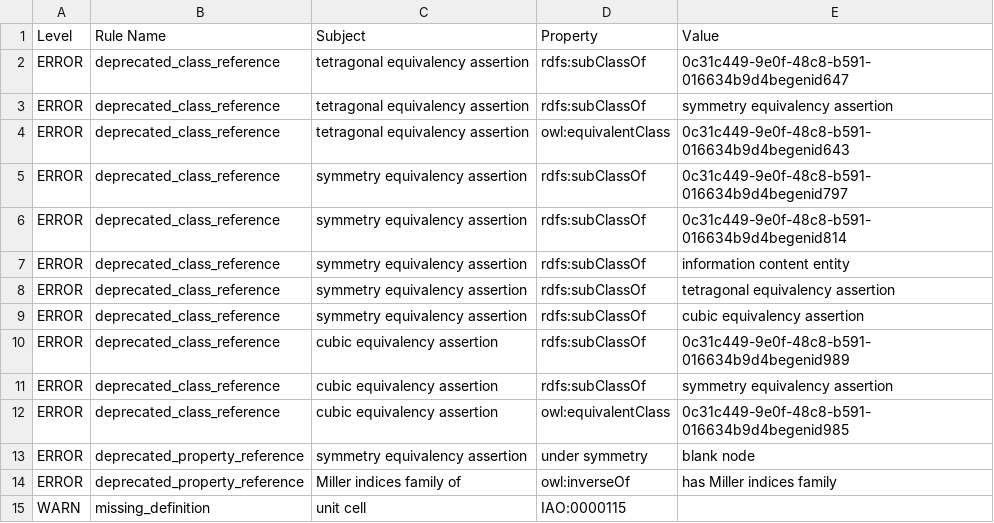
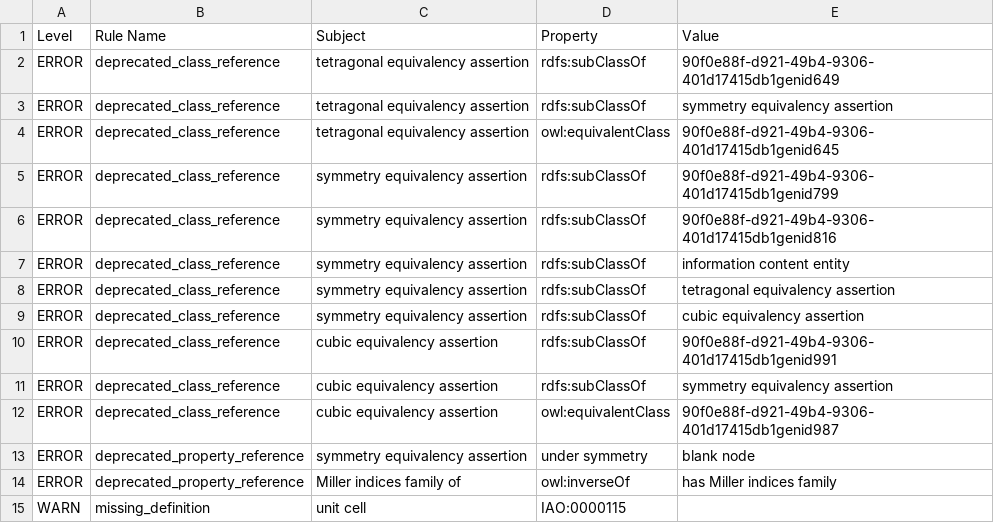
Before and after one commit to materialdigital/crystallography-subdomain-ontology, a TSV file: src/ontology/reports/cryo-edit.owl-obo-report.tsv, drawn as a sheet; only a part is shown.

```diff
--- a/src/ontology/reports/cryo-edit.owl-obo-report.tsv
+++ b/src/ontology/reports/cryo-edit.owl-obo-report.tsv
@@ -1,7 +1,7 @@
 Level	Rule Name	Subject	Property	Value
-ERROR	deprecated_class_reference	tetragonal equivalency assertion	rdfs:subClassOf	0c31c449-9e0f-48c8-b591-016634b9d4begenid647
+ERROR	deprecated_class_reference	tetragonal equivalency assertion	rdfs:subClassOf	90f0e88f-d921-49b4-9306-401d17415db1genid649
 ERROR	deprecated_class_reference	tetragonal equivalency assertion	rdfs:subClassOf	symmetry equivalency assertion
-ERROR	deprecated_class_reference	tetragonal equivalency assertion	owl:equivalentClass	0c31c449-9e0f-48c8-b591-016634b9d4begenid643
-ERROR	deprecated_class_reference	symmetry equivalency assertion	rdfs:subClassOf	0c31c449-9e0f-48c8-b591-016634b9d4begenid797
-ERROR	deprecated_class_reference	symmetry equivalency assertion	rdfs:subClassOf	0c31c449-9e0f-48c8-b591-016634b9d4begenid814
+ERROR	deprecated_class_reference	tetragonal equivalency assertion	owl:equivalentClass	90f0e88f-d921-49b4-9306-401d17415db1genid645
+ERROR	deprecated_class_reference	symmetry equivalency assertion	rdfs:subClassOf	90f0e88f-d921-49b4-9306-401d17415db1genid799
+ERROR	deprecated_class_reference	symmetry equivalency assertion	rdfs:subClassOf	90f0e88f-d921-49b4-9306-401d17415db1genid816
 ERROR	deprecated_class_reference	symmetry equivalency assertion	rdfs:subClassOf	information content entity
@@ -9,5 +9,5 @@ ERROR	deprecated_class_reference	symmetry equivalency assertion	rdfs:subClassOf
 ERROR	deprecated_class_reference	symmetry equivalency assertion	rdfs:subClassOf	cubic equivalency assertion
-ERROR	deprecated_class_reference	cubic equivalency assertion	rdfs:subClassOf	0c31c449-9e0f-48c8-b591-016634b9d4begenid989
+ERROR	deprecated_class_reference	cubic equivalency assertion	rdfs:subClassOf	90f0e88f-d921-49b4-9306-401d17415db1genid991
 ERROR	deprecated_class_reference	cubic equivalency assertion	rdfs:subClassOf	symmetry equivalency assertion
-ERROR	deprecated_class_reference	cubic equivalency assertion	owl:equivalentClass	0c31c449-9e0f-48c8-b591-016634b9d4begenid985
+ERROR	deprecated_class_reference	cubic equivalency assertion	owl:equivalentClass	90f0e88f-d921-49b4-9306-401d17415db1genid987
 ERROR	deprecated_property_reference	symmetry equivalency assertion	under symmetry	blank node
```
Also changed, not shown: 10 other files.
